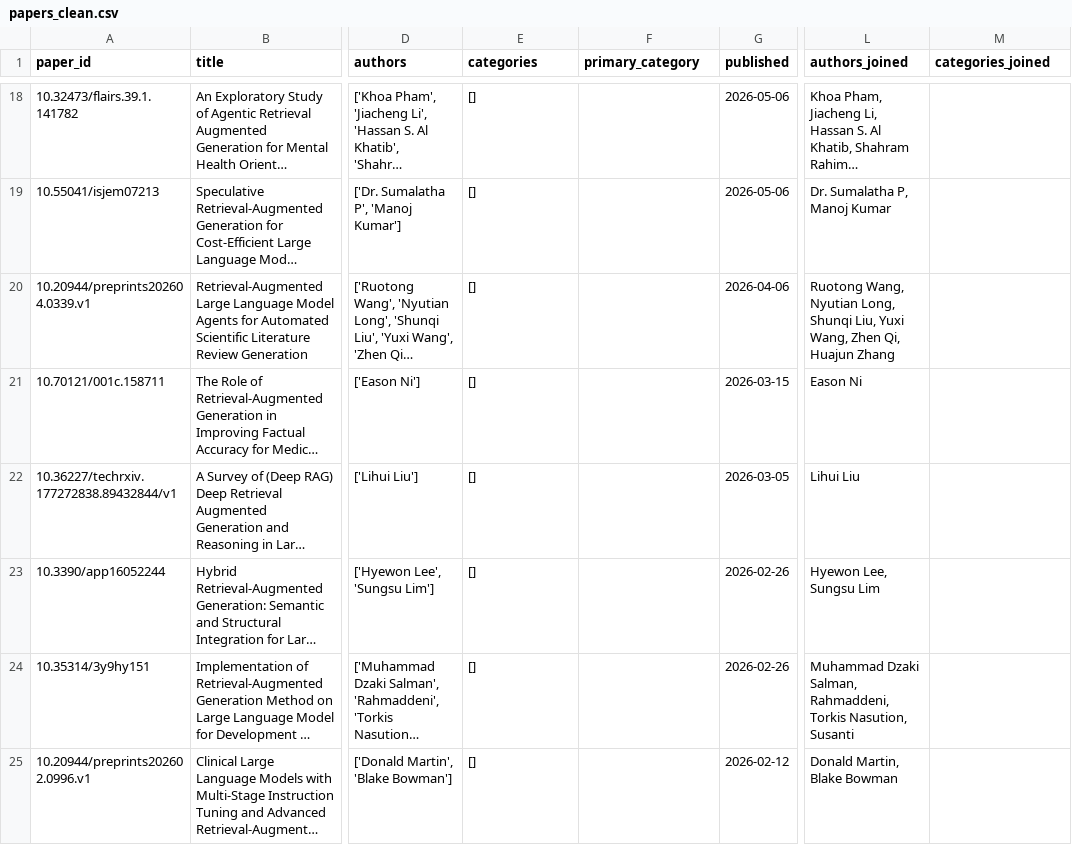
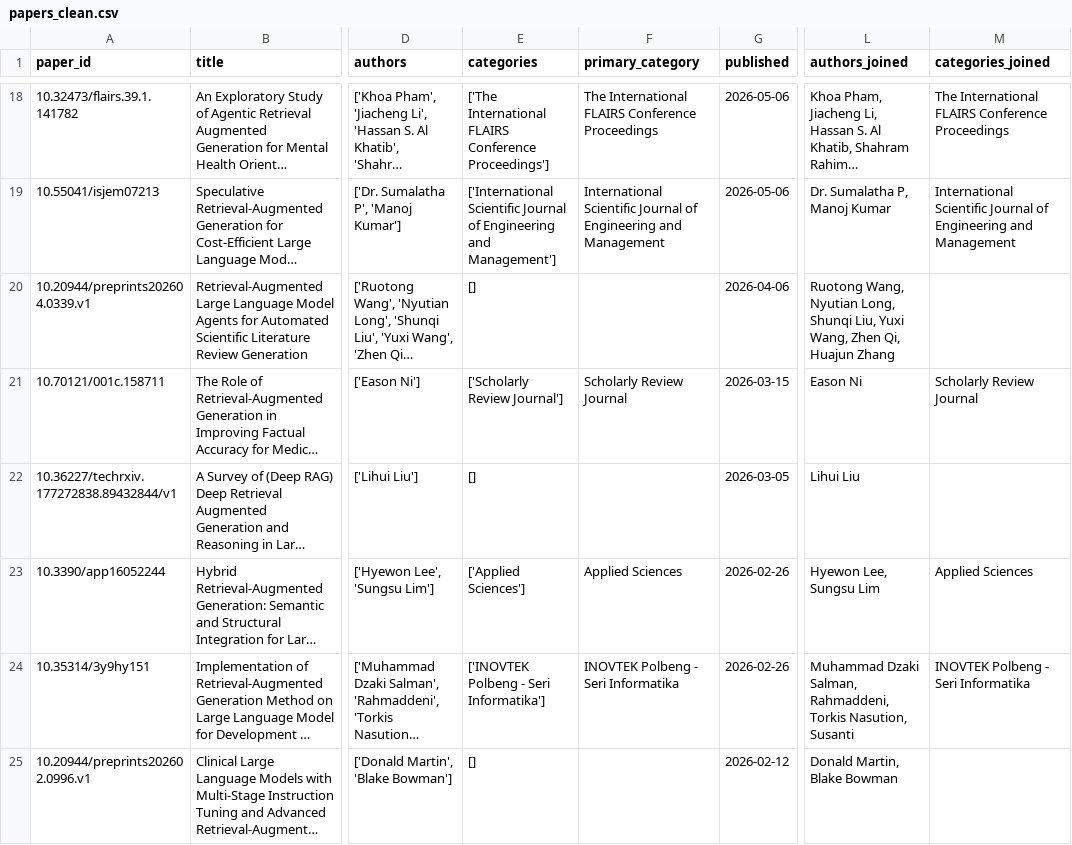
Before and after one commit to xuanloc49/K3_Day10_Data-Pipeline-Data-Observability, a CSV file: data/clean/papers_clean.csv, drawn as a sheet; only a part is shown, gaps mark what is left out; long unchanged cells end in …; the diff covers the shown part only; the diff names each change by its address in the sheet, - before the commit and + after, or states it on an @@ line.

```diff
--- a/data/clean/papers_clean.csv
+++ b/data/clean/papers_clean.csv
-E18 (categories): []
+E18 (categories): ['The International FLAIRS Conference Proceedings']
-F18 (primary_category): (empty)
+F18 (primary_category): The International FLAIRS Conference Proceedings
-M18 (categories_joined): (empty)
+M18 (categories_joined): The International FLAIRS Conference Proceedings
-E19 (categories): []
+E19 (categories): ['International Scientific Journal of Engineering and Management']
-F19 (primary_category): (empty)
+F19 (primary_category): International Scientific Journal of Engineering and Management
-M19 (categories_joined): (empty)
+M19 (categories_joined): International Scientific Journal of Engineering and Management
-E21 (categories): []
+E21 (categories): ['Scholarly Review Journal']
-F21 (primary_category): (empty)
+F21 (primary_category): Scholarly Review Journal
-M21 (categories_joined): (empty)
+M21 (categories_joined): Scholarly Review Journal
-E23 (categories): []
+E23 (categories): ['Applied Sciences']
-F23 (primary_category): (empty)
+F23 (primary_category): Applied Sciences
-M23 (categories_joined): (empty)
+M23 (categories_joined): Applied Sciences
-E24 (categories): []
+E24 (categories): ['INOVTEK Polbeng - Seri Informatika']
-F24 (primary_category): (empty)
+F24 (primary_category): INOVTEK Polbeng - Seri Informatika
-M24 (categories_joined): (empty)
+M24 (categories_joined): INOVTEK Polbeng - Seri Informatika
```
Also changed, not shown: 30 edited cells elsewhere in this file, 4 other files.
